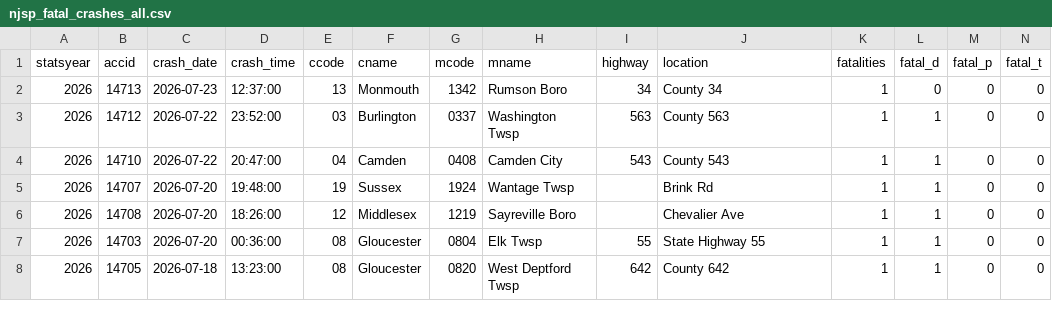
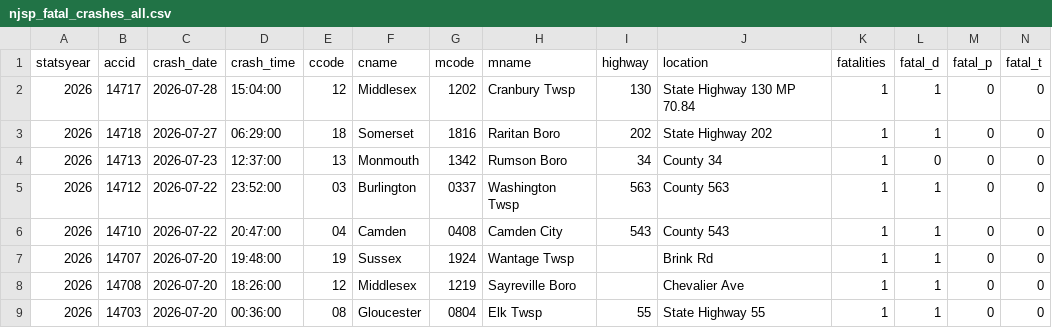
Before and after one commit to unneccesary-roughage/nj-crashes, a CSV file: exports/njsp_fatal_crashes_all.csv, drawn as a sheet; only a part is shown; the shorter side is filled out with more unchanged rows; rows hold the shown columns only; the diff names each change by its address in the sheet, - before the commit and + after, or states it on an @@ line.

```diff
--- a/exports/njsp_fatal_crashes_all.csv
+++ b/exports/njsp_fatal_crashes_all.csv
+row 2: 2026 | 14717 | 2026-07-28 | 15:04:00 | 12 | Middlesex | 1202 | Cranbury Twsp | 130 | State Highway 130 MP 70.84 | 1 | 1 | 0 | 0
+row 3: 2026 | 14718 | 2026-07-27 | 06:29:00 | 18 | Somerset | 1816 | Raritan Boro | 202 | State Highway 202 | 1 | 1 | 0 | 0
```
Also changed, not shown: 5 other files.
